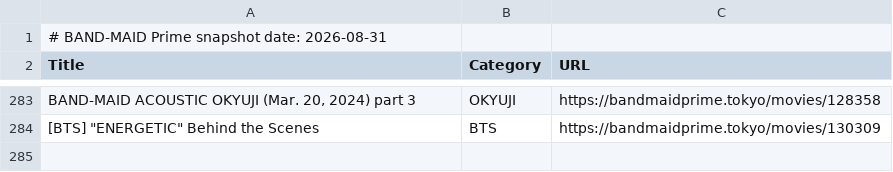
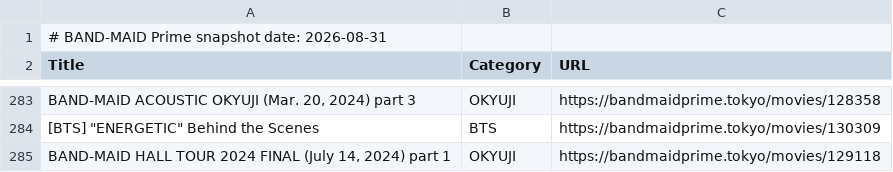
Before and after one commit to DriveTimeBM/BAND-MAID_gpt, a TSV file: prime/prime.tsv, drawn as a sheet; only a part is shown, gaps mark what is left out.

Commit message:
BAND-MAID HALL TOUR 2024 FINAL (July 14, 2024) part 1

```diff
--- a/prime/prime.tsv
+++ b/prime/prime.tsv
@@ -286 +286,2 @@ BAND-MAID ACOUSTIC OKYUJI (Mar. 20, 2024) part 3	OKYUJI	https://bandmaidprime.to
 [BTS] "ENERGETIC" Behind the Scenes	BTS	https://bandmaidprime.tokyo/movies/130309
+BAND-MAID HALL TOUR 2024 FINAL (July 14, 2024) part 1	OKYUJI	https://bandmaidprime.tokyo/movies/129118
```
Also changed, not shown: 2 other files.
